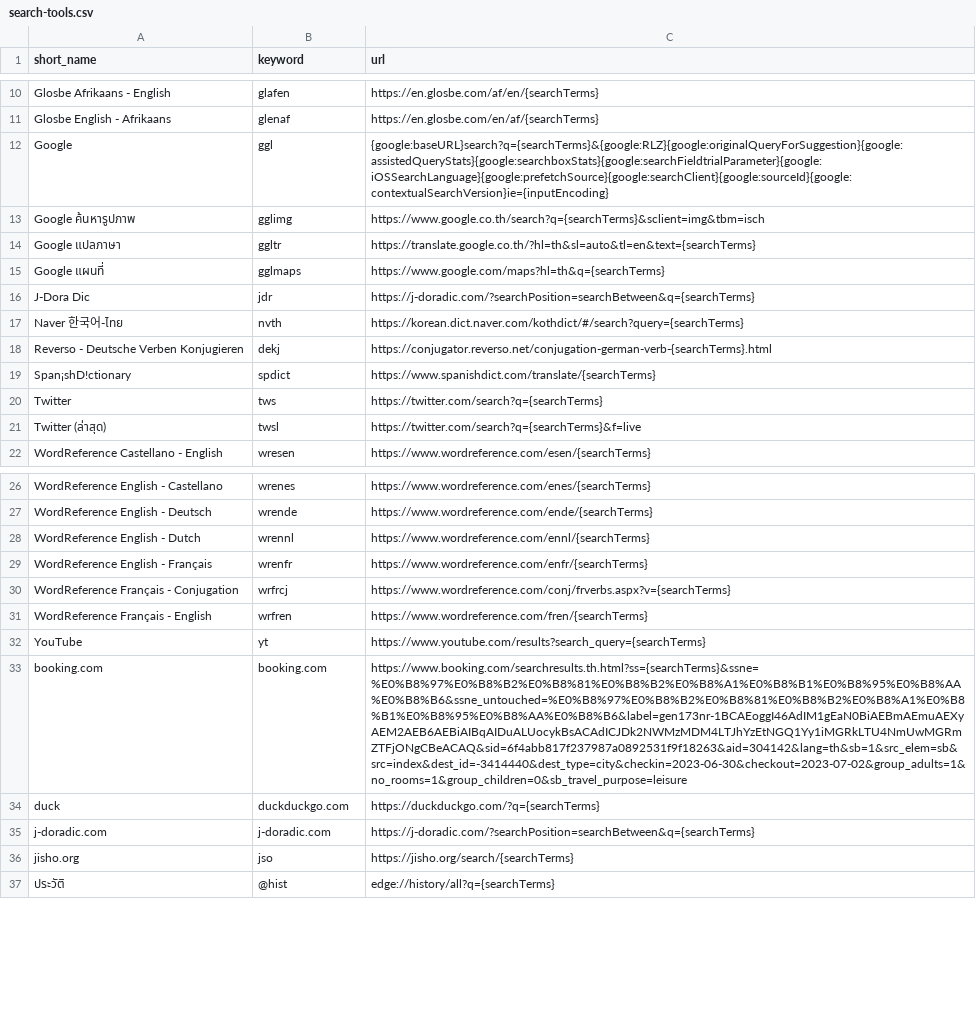
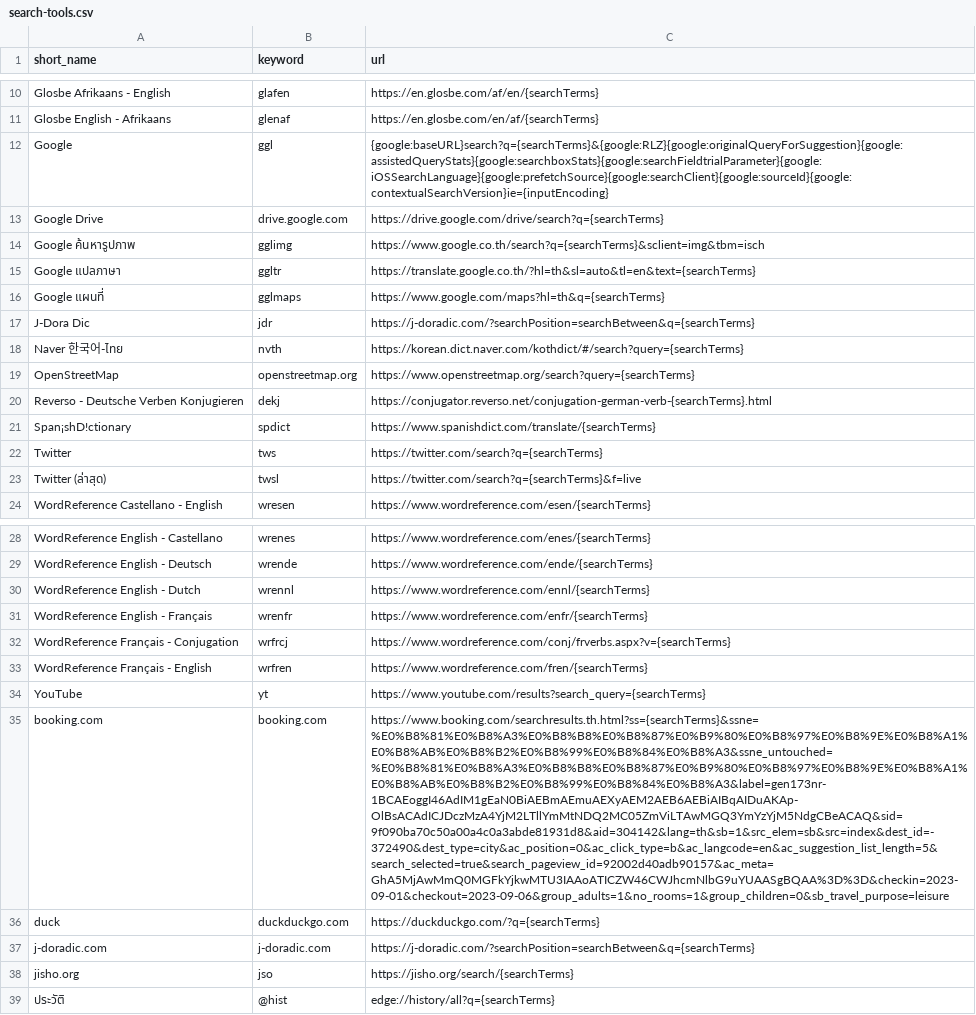
Before and after one commit to ponlawat-w/browser-search-tools, a CSV file: search-tools.csv, drawn as a sheet; only a part is shown, gaps mark what is left out; addresses are those after the commit; the diff names each change by its address in the sheet, - before the commit and + after, or states it on an @@ line.

Commit message:
Updated 2566/07/23 14:39

```diff
--- a/search-tools.csv
+++ b/search-tools.csv
+row 13: Google Drive | drive.google.com | https://drive.google.com/drive/search?q={searchTerms}
+row 19: OpenStreetMap | openstreetmap.org | https://www.openstreetmap.org/search?query={searchTerms}
-C35 (url): https://www.booking.com/searchresults.th.html?ss={searchTerms}&ssne=%E0%B8%97%E0%B8%B2%E0%B8%81%E0%B8%B2%E0%B8%A1%E0%B8%B1%E0%B8%95%E0%B8%AA%E0%B8%B6&ssne_untouched=%E0%B8%97%E0%B8%B2%E0%B8%81%E0%B8%B2%E0%B8%A1%E0%B8%B1%E0%B8%95%E0%B8%AA%E0%B8%B6&label=gen173nr-1BCAEoggI46AdIM1gEaN0BiAEBmAEmuAEXyAEM2AEB6AEBiAIBqAIDuALUocykBsACAdICJDk2NWMzMDM4LTJhYzEtNGQ1Yy1iMGRkLTU4NmUwMGRmZTFjONgCBeACAQ&sid=6f4abb817f237987a0892531f9f18263&aid=304142&lang=th&sb=1&src_elem=sb&src=index&dest_id=-3414440&dest_type=city&checkin=2023-06-30&checkout=2023-07-02&group_adults=1&no_rooms=1&group_children=0&sb_travel_purpose=leisure
+C35 (url): https://www.booking.com/searchresults.th.html?ss={searchTerms}&ssne=%E0%B8%81%E0%B8%A3%E0%B8%B8%E0%B8%87%E0%B9%80%E0%B8%97%E0%B8%9E%E0%B8%A1%E0%B8%AB%E0%B8%B2%E0%B8%99%E0%B8%84%E0%B8%A3&ssne_untouched=%E0%B8%81%E0%B8%A3%E0%B8%B8%E0%B8%87%E0%B9%80%E0%B8%97%E0%B8%9E%E0%B8%A1%E0%B8%AB%E0%B8%B2%E0%B8%99%E0%B8%84%E0%B8%A3&label=gen173nr-1BCAEoggI46AdIM1gEaN0BiAEBmAEmuAEXyAEM2AEB6AEBiAIBqAIDuAKAp-OlBsACAdICJDczMzA4YjM2LTllYmMtNDQ2MC05ZmViLTAwMGQ3YmYzYjM5NdgCBeACAQ&sid=9f090ba70c50a00a4c0a3abde81931d8&aid=304142&lang=th&sb=1&src_elem=sb&src=index&dest_id=-372490&dest_type=city&ac_position=0&ac_click_type=b&ac_langcode=en&ac_suggestion_list_length=5&search_selected=true&search_pageview_id=92002d40adb90157&ac_meta=GhA5MjAwMmQ0MGFkYjkwMTU3IAAoATICZW46CWJhcmNlbG9uYUAASgBQAA%3D%3D&checkin=2023-09-01&checkout=2023-09-06&group_adults=1&no_rooms=1&group_children=0&sb_travel_purpose=leisure
```
